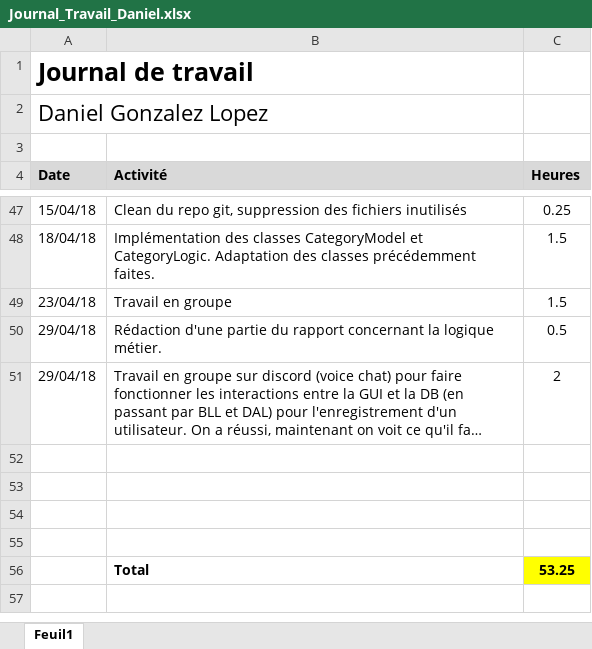
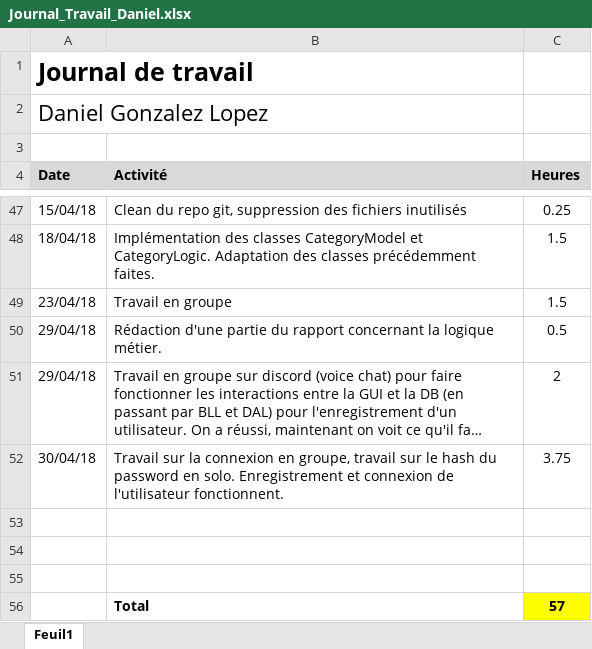
Before and after one commit to Angorance/HEIGVD_MoneyThoring, an Excel workbook: Doc/JournauxTravail/Journal_Travail_Daniel.xlsx, sheet Feuil1, drawn as a sheet; only a part is shown, gaps mark what is left out; long unchanged cells end in …; values as stored, in another font and other column widths than the file's, no borders; removed rows and columns are numbered as before the commit, all else as after; the diff names each change by its address in the sheet, - before the commit and + after, or states it on an @@ line.

Commit message:
MaJ JdT

```diff
--- a/Doc/JournauxTravail/Journal_Travail_Daniel.xlsx (sheet Feuil1)
+++ b/Doc/JournauxTravail/Journal_Travail_Daniel.xlsx (sheet Feuil1)
+row 52: 30/04/18 | Travail sur la connexion en groupe, travail sur le hash du password en solo. Enregistrement et connexion de l'utilisateur fonctionnent. | 3.75
-row 55: (empty)
-C56 (Heures): 53.25
+C56 (Heures): 57
```
